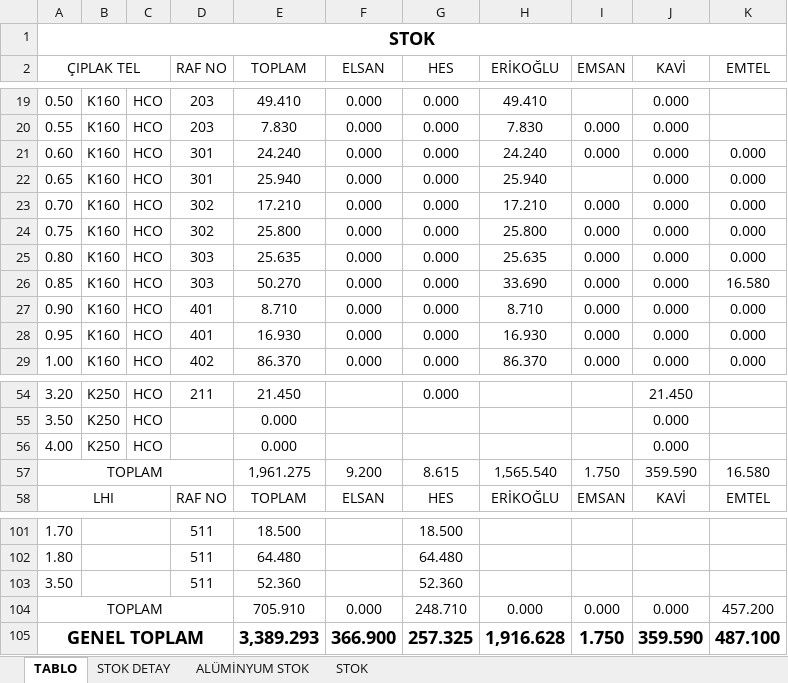
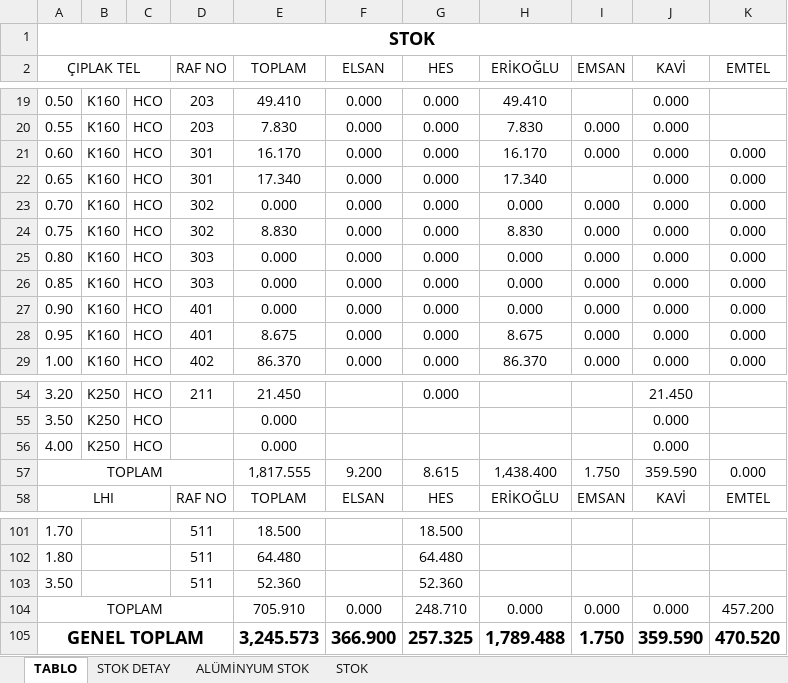
Before and after one commit to jetwindy/stok-sorgu, an Excel workbook: STOK.xlsx, sheet TABLO, drawn as a sheet; only a part is shown, gaps mark what is left out; values as stored, in another font and other column widths than the file's, no borders; conditional formats not drawn; the diff names each change by its address in the sheet, - before the commit and + after, or states it on an @@ line.

```diff
--- a/STOK.xlsx (sheet TABLO)
+++ b/STOK.xlsx (sheet TABLO)
-E21 (TOPLAM): 24.240
+E21 (TOPLAM): 16.170
-H21 (ERİKOĞLU): 24.240
+H21 (ERİKOĞLU): 16.170
-E22 (TOPLAM): 25.940
+E22 (TOPLAM): 17.340
-H22 (ERİKOĞLU): 25.940
+H22 (ERİKOĞLU): 17.340
-E23 (TOPLAM): 17.210
+E23 (TOPLAM): 0.000
-H23 (ERİKOĞLU): 17.210
+H23 (ERİKOĞLU): 0.000
-E24 (TOPLAM): 25.800
+E24 (TOPLAM): 8.830
-H24 (ERİKOĞLU): 25.800
+H24 (ERİKOĞLU): 8.830
-E25 (TOPLAM): 25.635
+E25 (TOPLAM): 0.000
-H25 (ERİKOĞLU): 25.635
+H25 (ERİKOĞLU): 0.000
-E26 (TOPLAM): 50.270
+E26 (TOPLAM): 0.000
-H26 (ERİKOĞLU): 33.690
+H26 (ERİKOĞLU): 0.000
-K26 (EMTEL): 16.580
+K26 (EMTEL): 0.000
-E27 (TOPLAM): 8.710
+E27 (TOPLAM): 0.000
-H27 (ERİKOĞLU): 8.710
+H27 (ERİKOĞLU): 0.000
-E28 (TOPLAM): 16.930
+E28 (TOPLAM): 8.675
-H28 (ERİKOĞLU): 16.930
+H28 (ERİKOĞLU): 8.675
-E57 (TOPLAM): 1,961.275
+E57 (TOPLAM): 1,817.555
-H57 (ERİKOĞLU): 1,565.540
+H57 (ERİKOĞLU): 1,438.400
-K57 (EMTEL): 16.580
+K57 (EMTEL): 0.000
-E105 (TOPLAM): 3,389.293
+E105 (TOPLAM): 3,245.573
-H105 (ERİKOĞLU): 1,916.628
+H105 (ERİKOĞLU): 1,789.488
-K105 (EMTEL): 487.100
+K105 (EMTEL): 470.520
```
Also changed, not shown: sheet STOK DETAY, sheet STOK.
